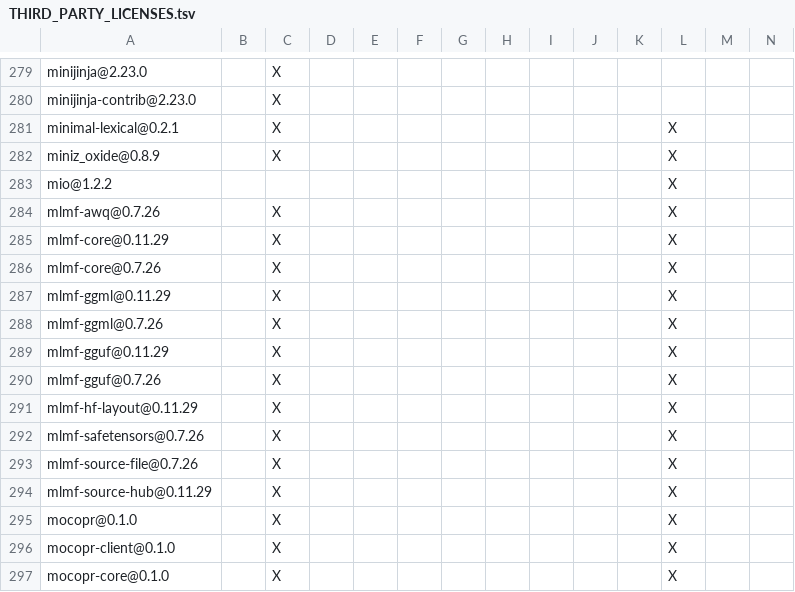
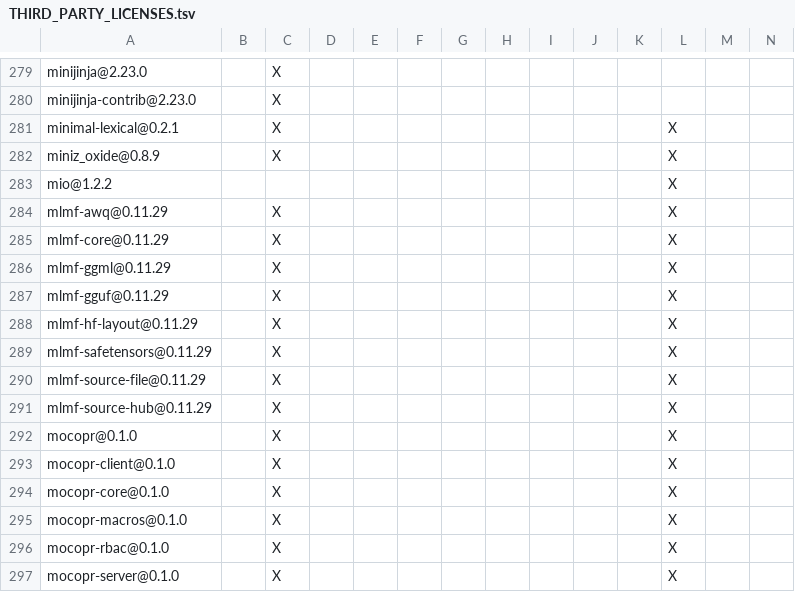
Before and after one commit to ciresnave/lightbulb, a TSV file: docs/THIRD_PARTY_LICENSES.tsv, drawn as a sheet; only a part is shown, gaps mark what is left out; the shorter side is filled out with more unchanged rows; removed rows and columns are numbered as before the commit, all else as after; rows hold the shown columns only; the diff covers the shown part only; the diff names each change by its address in the sheet, - before the commit and + after, or states it on an @@ line.

```diff
--- a/docs/THIRD_PARTY_LICENSES.tsv
+++ b/docs/THIRD_PARTY_LICENSES.tsv
-A284: mlmf-awq@0.7.26
+A284: mlmf-awq@0.11.29
-row 286: mlmf-core@0.7.26 |  | X |  |  |  |  |  |  |  |  | X
-row 288: mlmf-ggml@0.7.26 |  | X |  |  |  |  |  |  |  |  | X
-row 290: mlmf-gguf@0.7.26 |  | X |  |  |  |  |  |  |  |  | X
-A289: mlmf-safetensors@0.7.26
+A289: mlmf-safetensors@0.11.29
-A290: mlmf-source-file@0.7.26
+A290: mlmf-source-file@0.11.29
```
Also changed, not shown: 1 added row, 1 removed row and 19 edited cells elsewhere in this file, 8 other files.
